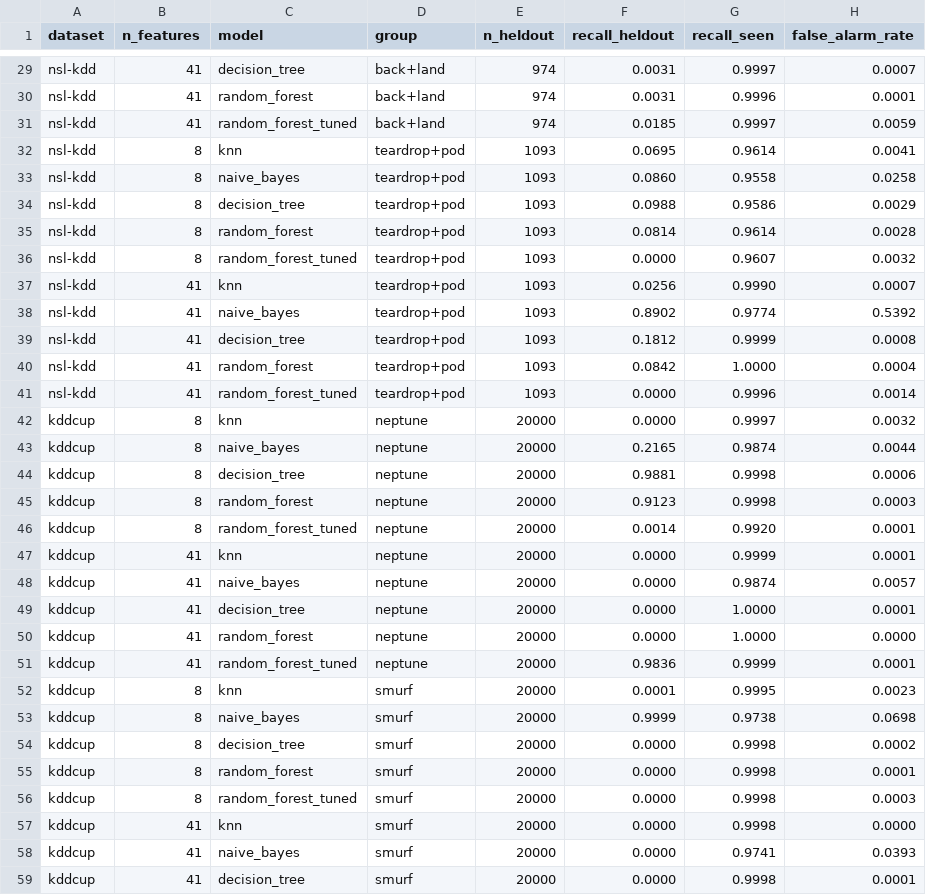
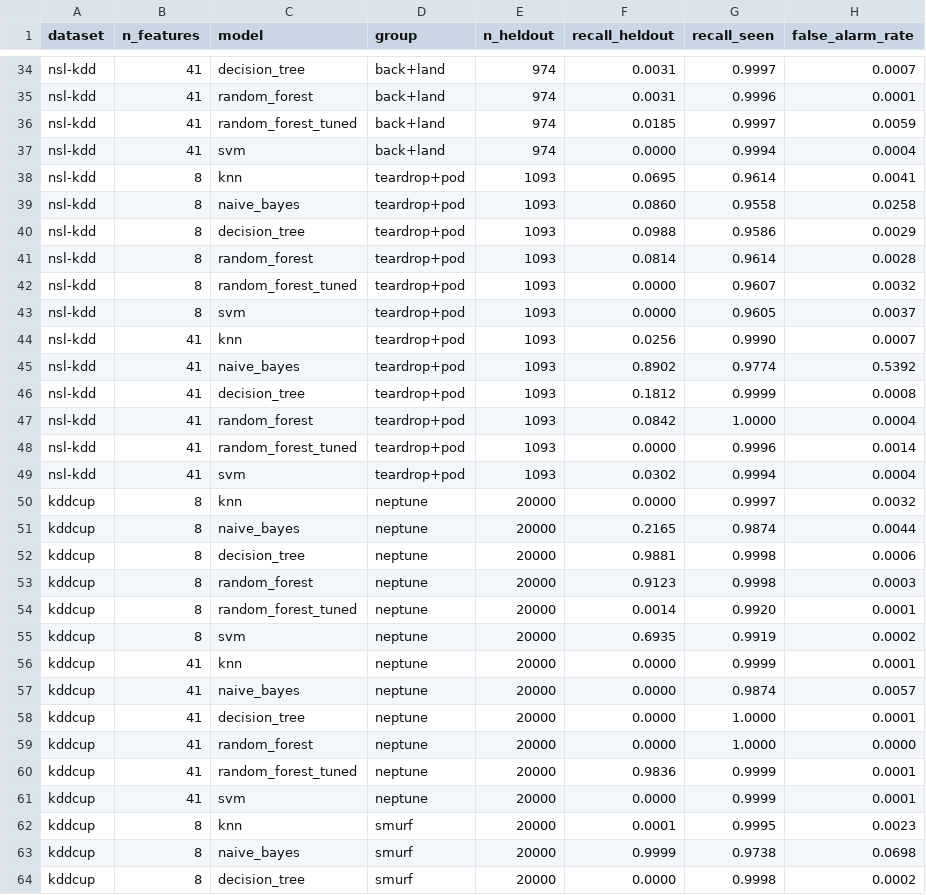
Before and after one commit to jr-cho/ml-network-anomaly-detection, a CSV file: results/attack_out.csv, drawn as a sheet; only a part is shown, gaps mark what is left out; the shorter side is filled out with more unchanged rows; the diff covers the shown part only.

```diff
--- a/results/attack_out.csv
+++ b/results/attack_out.csv
@@ -31,2 +36,3 @@ nsl-kdd,41,random_forest,back+land,974,0.0031,0.9996,0.0001
 nsl-kdd,41,random_forest_tuned,back+land,974,0.0185,0.9997,0.0059
+nsl-kdd,41,svm,back+land,974,0.0000,0.9994,0.0004
 nsl-kdd,8,knn,teardrop+pod,1093,0.0695,0.9614,0.0041
@@ -36,2 +42,3 @@ nsl-kdd,8,random_forest,teardrop+pod,1093,0.0814,0.9614,0.0028
 nsl-kdd,8,random_forest_tuned,teardrop+pod,1093,0.0000,0.9607,0.0032
+nsl-kdd,8,svm,teardrop+pod,1093,0.0000,0.9605,0.0037
 nsl-kdd,41,knn,teardrop+pod,1093,0.0256,0.9990,0.0007
@@ -41,2 +48,3 @@ nsl-kdd,41,random_forest,teardrop+pod,1093,0.0842,1.0000,0.0004
 nsl-kdd,41,random_forest_tuned,teardrop+pod,1093,0.0000,0.9996,0.0014
+nsl-kdd,41,svm,teardrop+pod,1093,0.0302,0.9994,0.0004
 kddcup,8,knn,neptune,20000,0.0000,0.9997,0.0032
@@ -46,2 +54,3 @@ kddcup,8,random_forest,neptune,20000,0.9123,0.9998,0.0003
 kddcup,8,random_forest_tuned,neptune,20000,0.0014,0.9920,0.0001
+kddcup,8,svm,neptune,20000,0.6935,0.9919,0.0002
 kddcup,41,knn,neptune,20000,0.0000,0.9999,0.0001
@@ -51,2 +60,3 @@ kddcup,41,random_forest,neptune,20000,0.0000,1.0000,0.0000
 kddcup,41,random_forest_tuned,neptune,20000,0.9836,0.9999,0.0001
+kddcup,41,svm,neptune,20000,0.0000,0.9999,0.0001
 kddcup,8,knn,smurf,20000,0.0001,0.9995,0.0023
```
Also changed, not shown: 11 added rows elsewhere in this file, results/metrics.csv, results/timing.csv.
